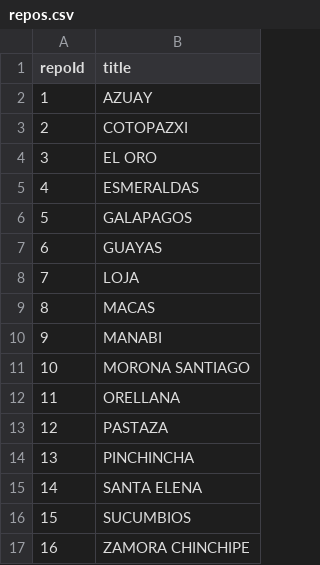
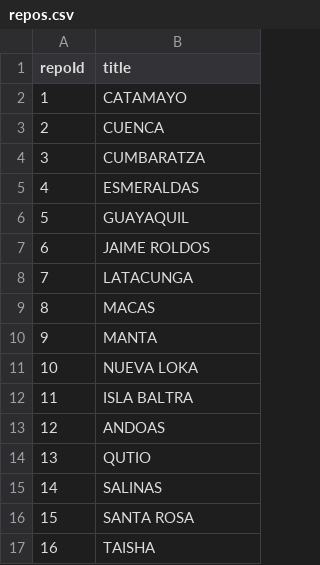
Before and after one commit to JeffUPS/ProyectoIntegrador7mo, a CSV file: ML/repos.csv, drawn as a sheet.

```diff
--- a/ML/repos.csv
+++ b/ML/repos.csv
@@ -1,17 +1,17 @@
 repoId,title
-1,AZUAY
-2,COTOPAZXI
-3,EL ORO
+1,CATAMAYO
+2,CUENCA
+3,CUMBARATZA
 4,ESMERALDAS
-5,GALAPAGOS
-6,GUAYAS
-7,LOJA
+5,GUAYAQUIL
+6,JAIME ROLDOS
+7,LATACUNGA
 8,MACAS
-9,MANABI
-10,MORONA SANTIAGO
-11,ORELLANA
-12,PASTAZA
-13,PINCHINCHA
-14,SANTA ELENA
-15,SUCUMBIOS
-16,ZAMORA CHINCHIPE
+9,MANTA
+10,NUEVA LOKA
+11,ISLA BALTRA
+12,ANDOAS
+13,QUTIO
+14,SALINAS
+15,SANTA ROSA
+16,TAISHA
```
Also changed, not shown: ML/ratings.csv, 27 other files.
